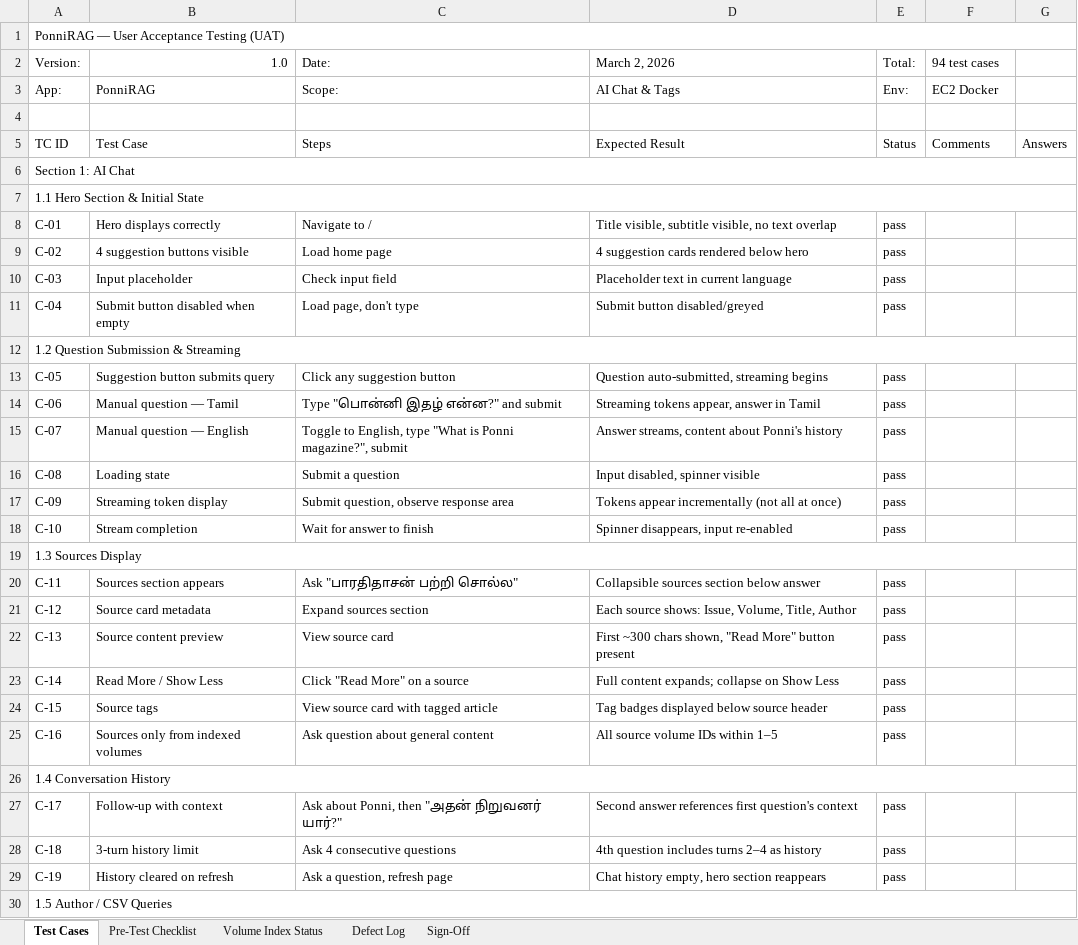
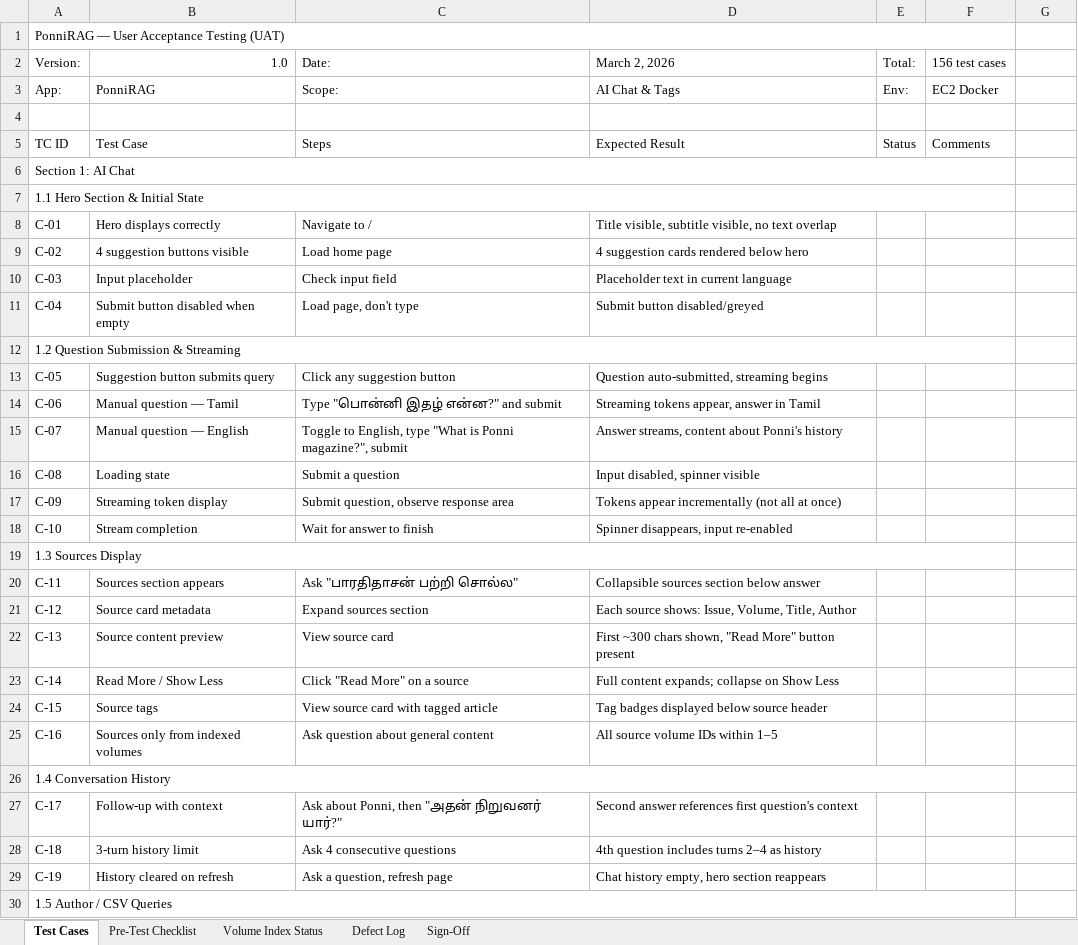
Before and after one commit to dckapponni/PonniRAG, an Excel workbook: docs/PonniRAG — UAT Testing.xlsx, sheet Test Cases, drawn as a sheet; only a part is shown; values as stored, in another font and other column widths than the file's, no cell formats; charts and pictures not drawn; removed rows and columns are numbered as before the commit, all else as after; the diff covers the shown part only; the diff names each change by its address in the sheet, - before the commit and + after, or states it on an @@ line.

```diff
--- a/docs/PonniRAG — UAT Testing.xlsx (sheet Test Cases)
+++ b/docs/PonniRAG — UAT Testing.xlsx (sheet Test Cases)
-A1:G1 merged
+A1:F1 merged
-F2: 94 test cases
+F2: 156 test cases
-G5: Answers
+G5: (empty)
-A6:G6 merged
+A6:F6 merged
-A7:G7 merged
+A7:F7 merged
-E8:E11 (Total:): pass
+E8:E11 (Total:): (empty)
-A12:G12 merged
+A12:F12 merged
-E13:E18 (Total:): pass
+E13:E18 (Total:): (empty)
-A19:G19 merged
+A19:F19 merged
-E20:E25 (Total:): pass
+E20:E25 (Total:): (empty)
-A26:G26 merged
+A26:F26 merged
-E27:E29 (Total:): pass
+E27:E29 (Total:): (empty)
-A30:G30 merged
+A30:F30 merged
```
Also changed, not shown: 81 added rows, 83 edited cells and merged cells elsewhere in this sheet, sheet Sign-Off, sheet Pre-Test Checklist, sheet Volume Index Status, cell formats, charts or pictures, 1 other file.
